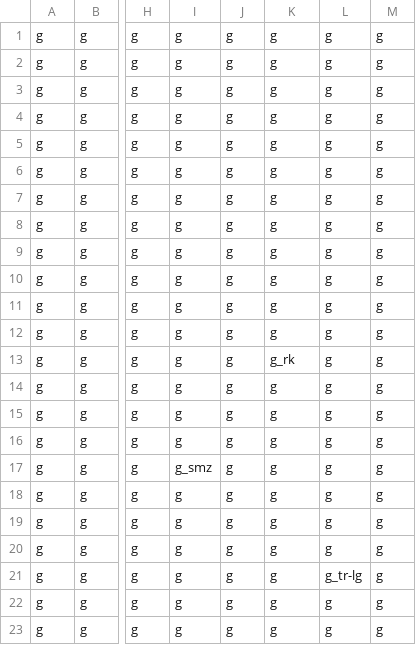
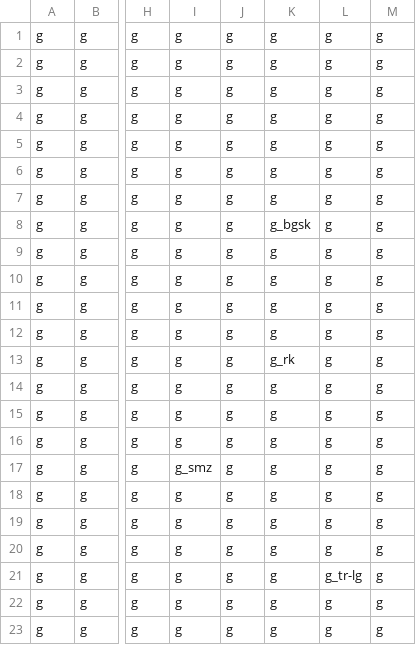
Before and after one commit to cha-law/platformer-nea, a CSV file: worlds/1/l1/r2.csv, drawn as a sheet; only a part is shown, gaps mark what is left out; the diff names each change by its address in the sheet, - before the commit and + after, or states it on an @@ line.

```diff
--- a/worlds/1/l1/r2.csv
+++ b/worlds/1/l1/r2.csv
-K8: g
+K8: g_bgsk
```
Also changed, not shown: 3 other files.
